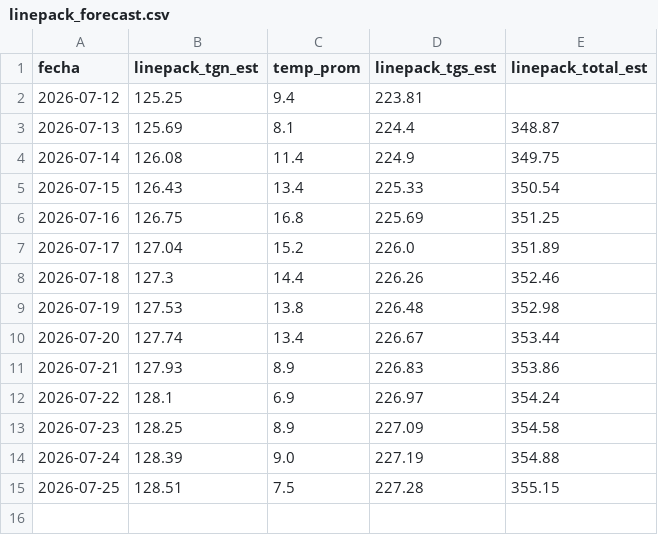
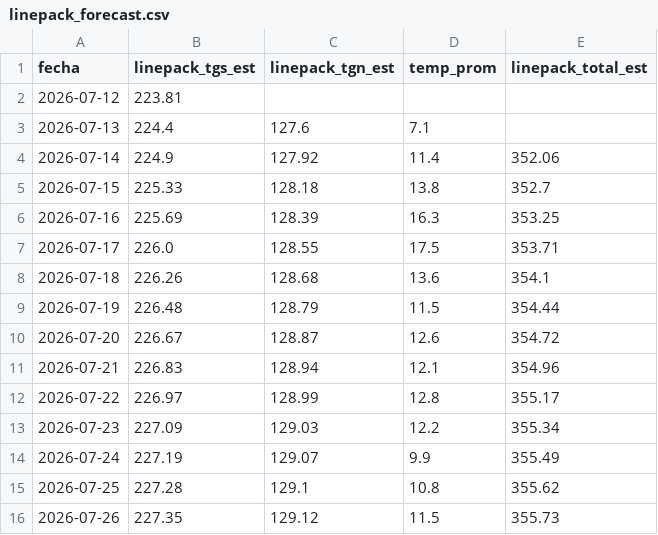
Before and after one commit to mpodeley/estado-del-sistema, a CSV file: public/data/linepack_forecast.csv, drawn as a sheet; removed rows and columns are numbered as before the commit, all else as after; the diff names each change by its address in the sheet, - before the commit and + after, or states it on an @@ line.

```diff
--- a/public/data/linepack_forecast.csv
+++ b/public/data/linepack_forecast.csv
-column B (linepack_tgn_est), rows 2-15: 125.25 | 125.69 | 126.08 | 126.43 | 126.75 | 127.04 | 127.3 | 127.53 | 127.74 | 127.93 | 128.1 | 128.25 | 128.39 | 128.51
-column C (temp_prom), rows 2-15: 9.4 | 8.1 | 11.4 | 13.4 | 16.8 | 15.2 | 14.4 | 13.8 | 13.4 | 8.9 | 6.9 | 8.9 | 9.0 | 7.5
+column C (linepack_tgn_est), rows 3-15: 127.6 | 127.92 | 128.18 | 128.39 | 128.55 | 128.68 | 128.79 | 128.87 | 128.94 | 128.99 | 129.03 | 129.07 | 129.1
+column D (temp_prom), rows 3-15: 7.1 | 11.4 | 13.8 | 16.3 | 17.5 | 13.6 | 11.5 | 12.6 | 12.1 | 12.8 | 12.2 | 9.9 | 10.8
-E3 (linepack_total_est): 348.87
+E3 (linepack_total_est): (empty)
-E4 (linepack_total_est): 349.75
+E4 (linepack_total_est): 352.06
-E5 (linepack_total_est): 350.54
+E5 (linepack_total_est): 352.7
-E6 (linepack_total_est): 351.25
+E6 (linepack_total_est): 353.25
-E7 (linepack_total_est): 351.89
+E7 (linepack_total_est): 353.71
-E8 (linepack_total_est): 352.46
+E8 (linepack_total_est): 354.1
-E9 (linepack_total_est): 352.98
+E9 (linepack_total_est): 354.44
-E10 (linepack_total_est): 353.44
+E10 (linepack_total_est): 354.72
-E11 (linepack_total_est): 353.86
+E11 (linepack_total_est): 354.96
-E12 (linepack_total_est): 354.24
+E12 (linepack_total_est): 355.17
-E13 (linepack_total_est): 354.58
+E13 (linepack_total_est): 355.34
-E14 (linepack_total_est): 354.88
+E14 (linepack_total_est): 355.49
-E15 (linepack_total_est): 355.15
+E15 (linepack_total_est): 355.62
+row 16: 2026-07-26 | 227.35 | 129.12 | 11.5 | 355.73
```
Also changed, not shown: public/data/megsa_benchmarks.csv, public/data/weather.csv, 22 other files.
